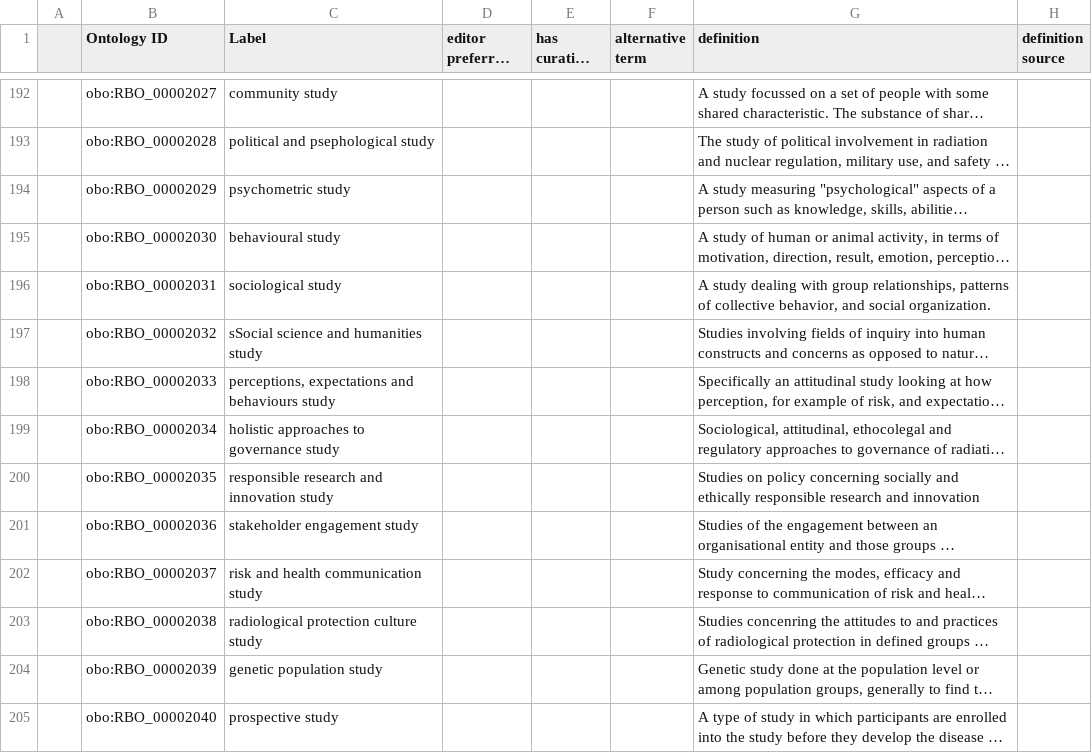
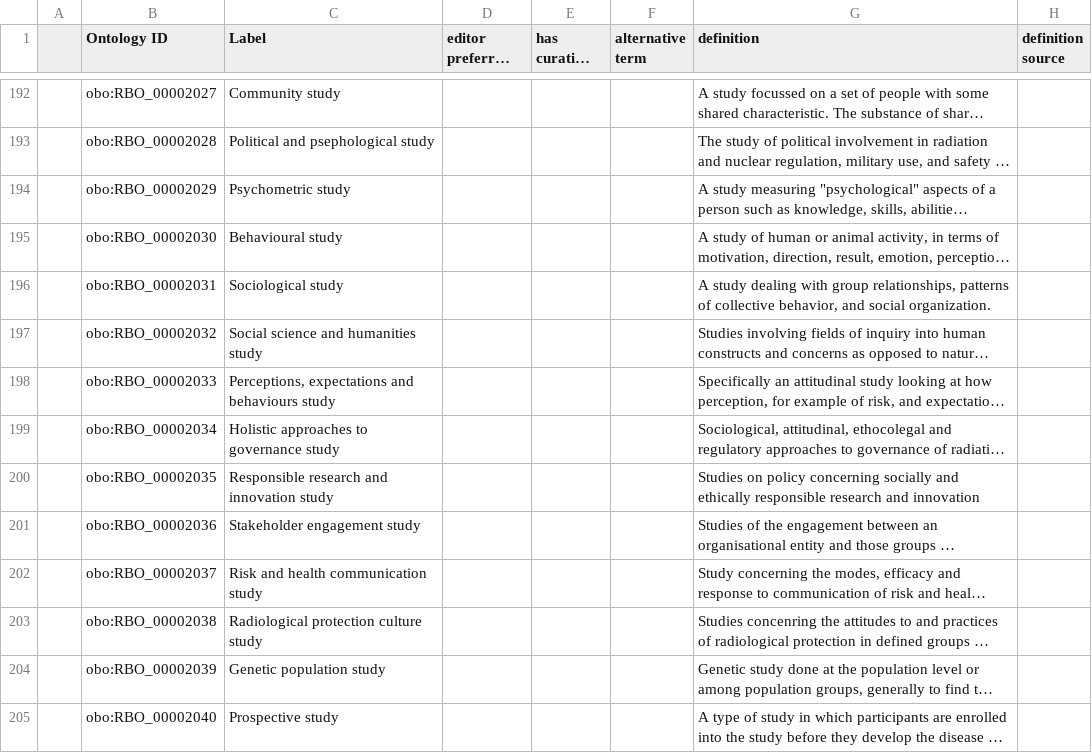
Before and after one commit to Radiobiology-Informatics-Consortium/RBO, a TSV file: src/templates/RBO_classes.tsv, drawn as a sheet; only a part is shown, gaps mark what is left out; long unchanged cells end in …; the diff covers the shown part only; the diff names each change by its address in the sheet, - before the commit and + after, or states it on an @@ line.

```diff
--- a/src/templates/RBO_classes.tsv
+++ b/src/templates/RBO_classes.tsv
-C192 (Label): community study
+C192 (Label): Community study
-C193 (Label): political and psephological study
+C193 (Label): Political and psephological study
-C194 (Label): psychometric study
+C194 (Label): Psychometric study
-C195 (Label): behavioural study
+C195 (Label): Behavioural study
-C196 (Label): sociological study
+C196 (Label): Sociological study
-C197 (Label): sSocial science and humanities study
+C197 (Label): Social science and humanities study
-C198 (Label): perceptions, expectations and…
+C198 (Label): Perceptions, expectations and…
-C199 (Label): holistic approaches to governance study
+C199 (Label): Holistic approaches to governance study
-C200 (Label): responsible research and innovation study
+C200 (Label): Responsible research and innovation study
-C201 (Label): stakeholder engagement study
+C201 (Label): Stakeholder engagement study
-C202 (Label): risk and health communication study
+C202 (Label): Risk and health communication study
-C203 (Label): radiological protection culture study
+C203 (Label): Radiological protection culture study
-C204 (Label): genetic population study
+C204 (Label): Genetic population study
-C205 (Label): prospective study
+C205 (Label): Prospective study
```
Also changed, not shown: 110 edited cells elsewhere in this file, src/templates/RBO_individuals.tsv, src/templates/RBO_nuclei.tsv, 6 other files.
